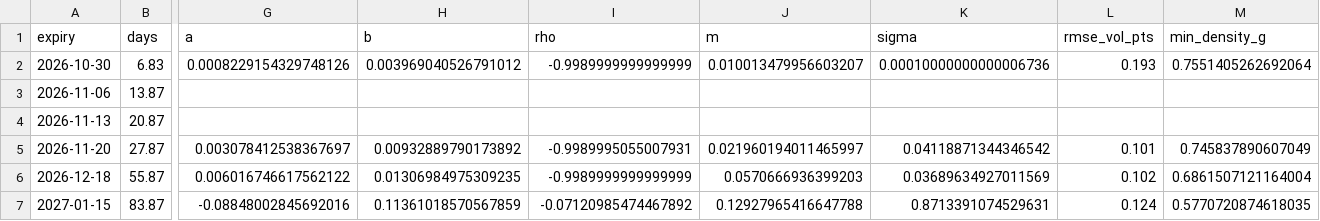
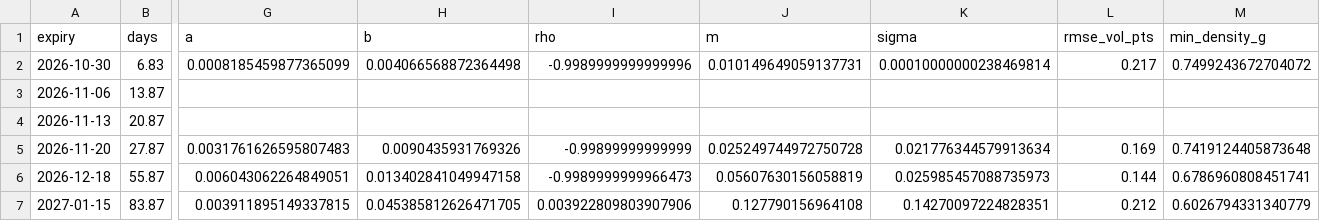
Before and after one commit to dhairya1310/options-pricing-lab, a CSV file: data/processed/JPM_svi_params.csv, drawn as a sheet; only a part is shown, gaps mark what is left out; the diff covers the shown part only; the diff names each change by its address in the sheet, - before the commit and + after, or states it on an @@ line.

```diff
--- a/data/processed/JPM_svi_params.csv
+++ b/data/processed/JPM_svi_params.csv
-G2 (a): 0.0008229154329748126
+G2 (a): 0.0008185459877365099
-H2 (b): 0.003969040526791012
+H2 (b): 0.004066568872364498
-I2 (rho): -0.9989999999999999
+I2 (rho): -0.9989999999999996
-J2 (m): 0.010013479956603207
+J2 (m): 0.010149649059137731
-K2 (sigma): 0.00010000000000006736
+K2 (sigma): 0.00010000000238469814
-L2 (rmse_vol_pts): 0.193
+L2 (rmse_vol_pts): 0.217
-M2 (min_density_g): 0.7551405262692064
+M2 (min_density_g): 0.7499243672704072
-G5 (a): 0.003078412538367697
+G5 (a): 0.0031761626595807483
-H5 (b): 0.00932889790173892
+H5 (b): 0.0090435931769326
-I5 (rho): -0.9989995055007931
+I5 (rho): -0.99899999999999
-J5 (m): 0.021960194011465997
+J5 (m): 0.025249744972750728
-K5 (sigma): 0.04118871344346542
+K5 (sigma): 0.021776344579913634
-L5 (rmse_vol_pts): 0.101
+L5 (rmse_vol_pts): 0.169
-M5 (min_density_g): 0.745837890607049
+M5 (min_density_g): 0.7419124405873648
-G6 (a): 0.006016746617562122
+G6 (a): 0.006043062264849051
-H6 (b): 0.01306984975309235
+H6 (b): 0.013402841049947158
-I6 (rho): -0.9989999999999999
+I6 (rho): -0.9989999999966473
-J6 (m): 0.0570666936399203
+J6 (m): 0.05607630156058819
-K6 (sigma): 0.03689634927011569
+K6 (sigma): 0.025985457088735973
-L6 (rmse_vol_pts): 0.102
+L6 (rmse_vol_pts): 0.144
-M6 (min_density_g): 0.6861507121164004
+M6 (min_density_g): 0.6786960808451741
-G7 (a): -0.08848002845692016
+G7 (a): 0.003911895149337815
-H7 (b): 0.11361018570567859
+H7 (b): 0.045385812626471705
-I7 (rho): -0.07120985474467892
+I7 (rho): 0.003922809803907906
-J7 (m): 0.12927965416647788
+J7 (m): 0.127790156964108
-K7 (sigma): 0.8713391074529631
+K7 (sigma): 0.14270097224828351
-L7 (rmse_vol_pts): 0.124
+L7 (rmse_vol_pts): 0.212
-M7 (min_density_g): 0.5770720874618035
+M7 (min_density_g): 0.6026794331340779
```
Also changed, not shown: 42 edited cells elsewhere in this file, data/processed/AAPL_svi_params.csv, data/processed/NVDA_svi_params.csv, 38 other files.
